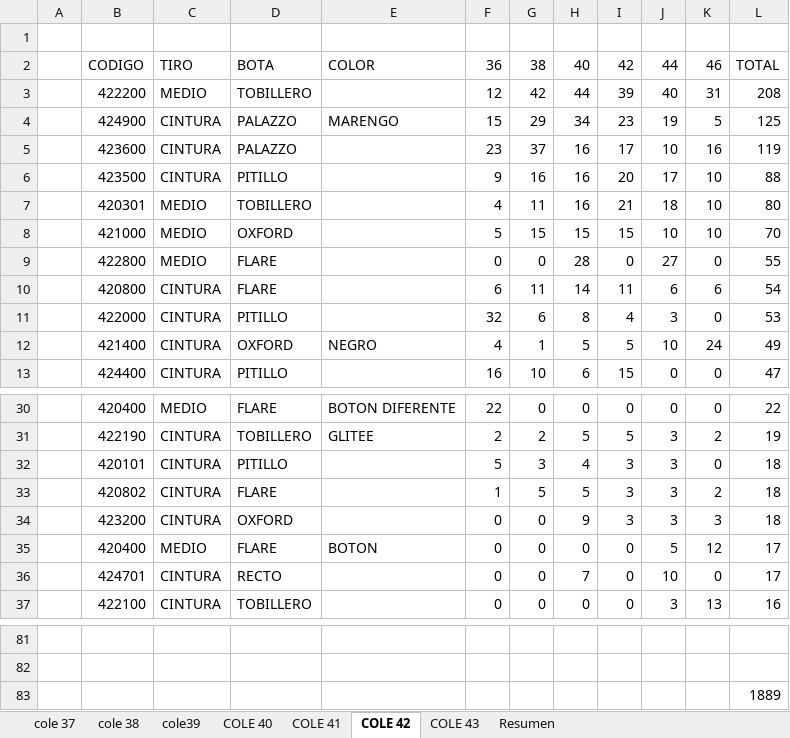
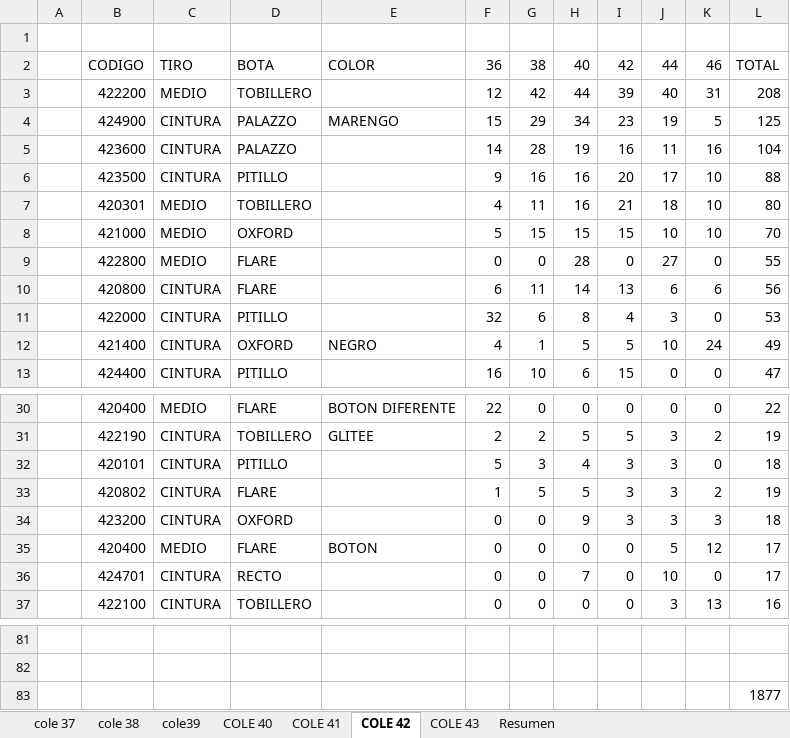
Before and after one commit to mancid-max/adecom-web, an Excel workbook: seed/INVENTARIO 01-04 COMPLETO.xlsx, sheet COLE 42, drawn as a sheet; only a part is shown, gaps mark what is left out; values as stored, in another font and other column widths than the file's, no cell formats; removed rows and columns are numbered as before the commit, all else as after; the diff names each change by its address in the sheet, - before the commit and + after, or states it on an @@ line.

```diff
--- a/seed/INVENTARIO 01-04 COMPLETO.xlsx (sheet COLE 42)
+++ b/seed/INVENTARIO 01-04 COMPLETO.xlsx (sheet COLE 42)
-row 5:  | 423600 | CINTURA | PALAZZO |  | 23 | 37 | 16 | 17 | 10 | 16 | 119
+row 5:  | 423600 | CINTURA | PALAZZO |  | 14 | 28 | 19 | 16 | 11 | 16 | 104
-I10: 11
+I10: 13
-L10: 54
+L10: 56
-L33: 18
+L33: 19
-L83: 1889
+L83: 1877
```
Also changed, not shown: sheet COLE 43, sheet Resumen, cell formats, formulas that keep their value, 3 other files.
